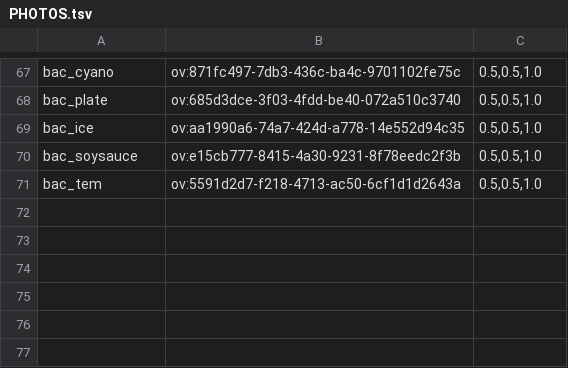
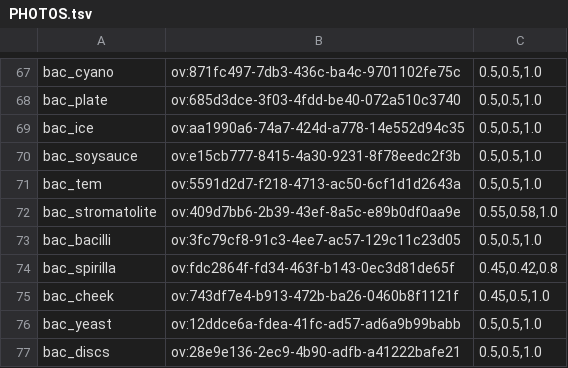
Before and after one commit to chuka1000/teaching, a TSV file: assets/photos/PHOTOS.tsv, drawn as a sheet; only a part is shown, gaps mark what is left out.

```diff
--- a/assets/photos/PHOTOS.tsv
+++ b/assets/photos/PHOTOS.tsv
@@ -71 +71,7 @@ bac_soysauce	ov:e15cb777-8415-4a30-9231-8f78eedc2f3b	0.5,0.5,1.0
 bac_tem	ov:5591d2d7-f218-4713-ac50-6cf1d1d2643a	0.5,0.5,1.0
+bac_stromatolite	ov:409d7bb6-2b39-43ef-8a5c-e89b0df0aa9e	0.55,0.58,1.0
+bac_bacilli	ov:3fc79cf8-91c3-4ee7-ac57-129c11c23d05	0.5,0.5,1.0
+bac_spirilla	ov:fdc2864f-fd34-463f-b143-0ec3d81de65f	0.45,0.42,0.8
+bac_cheek	ov:743df7e4-b913-472b-ba26-0460b8f1121f	0.45,0.5,1.0
+bac_yeast	ov:12ddce6a-fdea-41fc-ad57-ad6a9b99babb	0.5,0.5,1.0
+bac_discs	ov:28e9e136-2ec9-4b90-adfb-a41222bafe21	0.5,0.5,1.0
```
Also changed, not shown: assets/photos/SOURCES.tsv, 6 other files.
